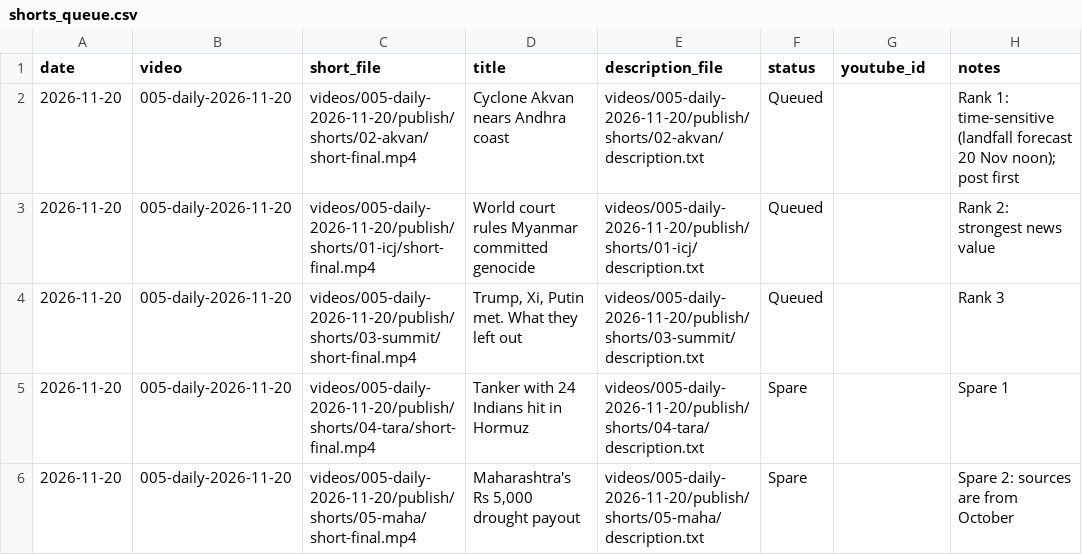
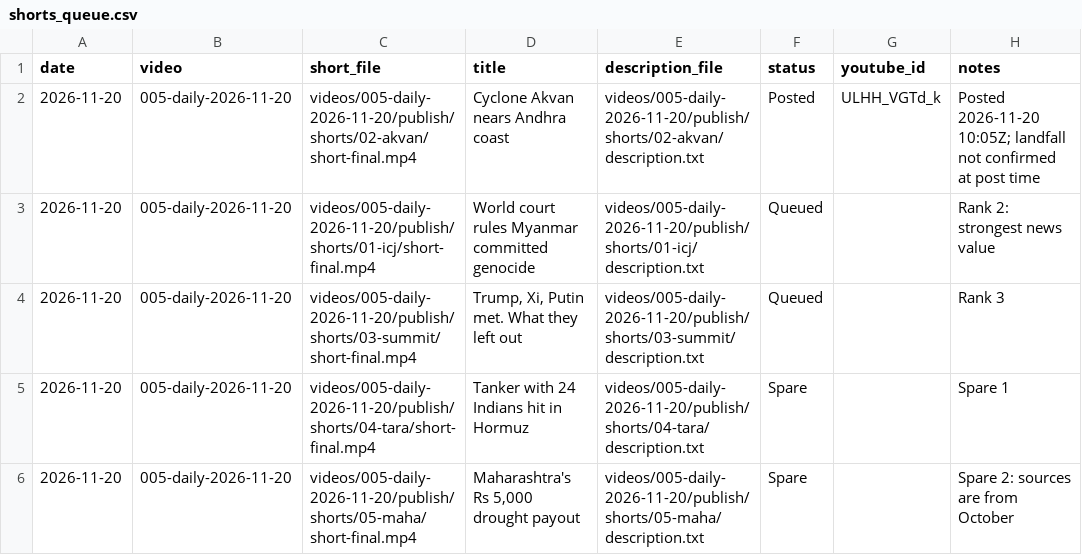
Before and after one commit to Jagadish110/YouTube-, a CSV file: content/shorts_queue.csv, drawn as a sheet.

```diff
--- a/content/shorts_queue.csv
+++ b/content/shorts_queue.csv
@@ -1,3 +1,3 @@
 date,video,short_file,title,description_file,status,youtube_id,notes
-2026-11-20,005-daily-2026-11-20,videos/005-daily-2026-11-20/publish/shorts/02-akvan/short-final.mp4,Cyclone Akvan nears Andhra coast,videos/005-daily-2026-11-20/publish/shorts/02-akvan/description.txt,Queued,,Rank 1: time-sensitive (landfall forecast 20 Nov noon); post first
+2026-11-20,005-daily-2026-11-20,videos/005-daily-2026-11-20/publish/shorts/02-akvan/short-final.mp4,Cyclone Akvan nears Andhra coast,videos/005-daily-2026-11-20/publish/shorts/02-akvan/description.txt,Posted,ULHH_VGTd_k,Posted 2026-11-20 10:05Z; landfall not confirmed at post time
 2026-11-20,005-daily-2026-11-20,videos/005-daily-2026-11-20/publish/shorts/01-icj/short-final.mp4,World court rules Myanmar committed genocide,videos/005-daily-2026-11-20/publish/shorts/01-icj/description.txt,Queued,,Rank 2: strongest news value
```
